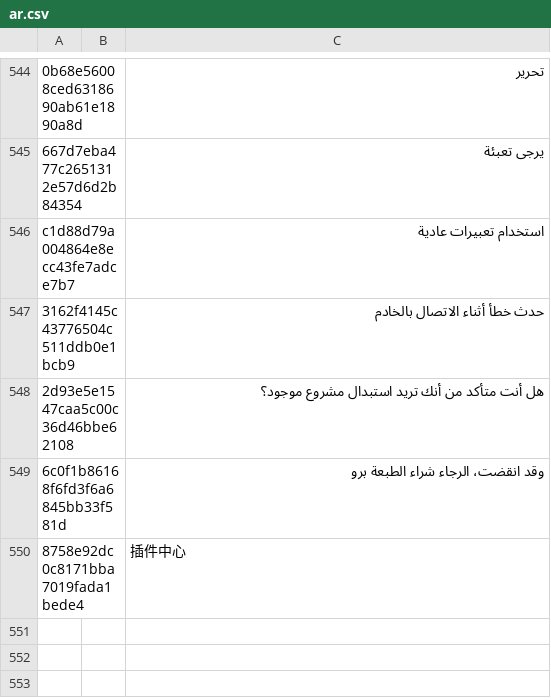
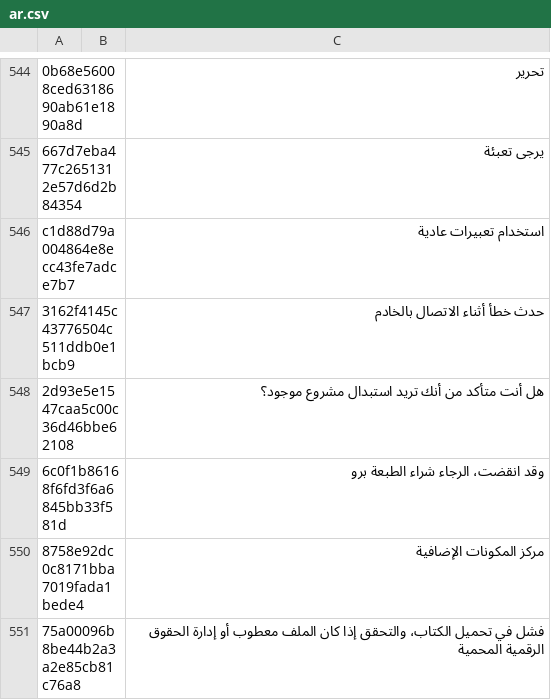
Before and after one commit to yinyue200/FlyReaderTranslation, a CSV file: FlyReaderMultilingualResourcesSolution/WebApplication1/ar.csv, drawn as a sheet; only a part is shown, gaps mark what is left out.

```diff
--- a/FlyReaderMultilingualResourcesSolution/WebApplication1/ar.csv
+++ b/FlyReaderMultilingualResourcesSolution/WebApplication1/ar.csv
@@ -549,2 +549,3 @@ c1d88d79a004864e8ecc43fe7adce7b7," ","استخدام تعبيرات عادية",
 6c0f1b86168f6fd3f6a6845bb33f581d," ","وقد انقضت، الرجاء شراء الطبعة برو",
-8758e92dc0c8171bba7019fada1bede4," ","插件中心",
+8758e92dc0c8171bba7019fada1bede4," ","مركز المكونات الإضافية",
+75a00096b8be44b2a3a2e85cb81c76a8," ","فشل في تحميل الكتاب، والتحقق إذا كان الملف معطوب أو إدارة الحقوق الرقمية المحمية",
```
Also changed, not shown: FlyReaderMultilingualResourcesSolution/WebApplication1/el.csv, FlyReaderMultilingualResourcesSolution/WebApplication1/hi.csv, 21 other files.
